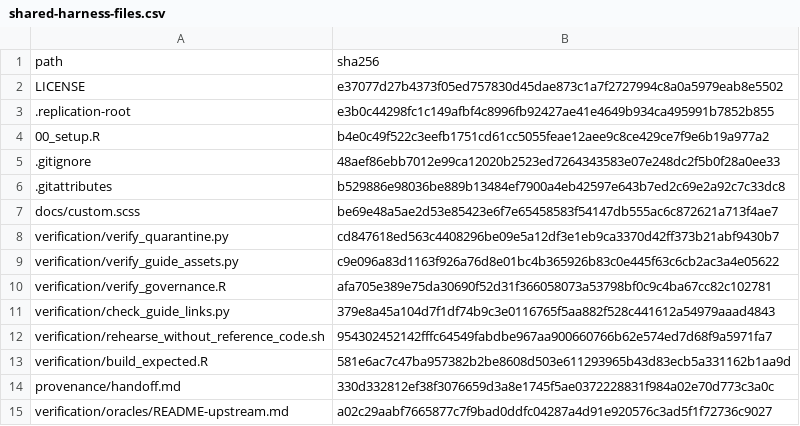
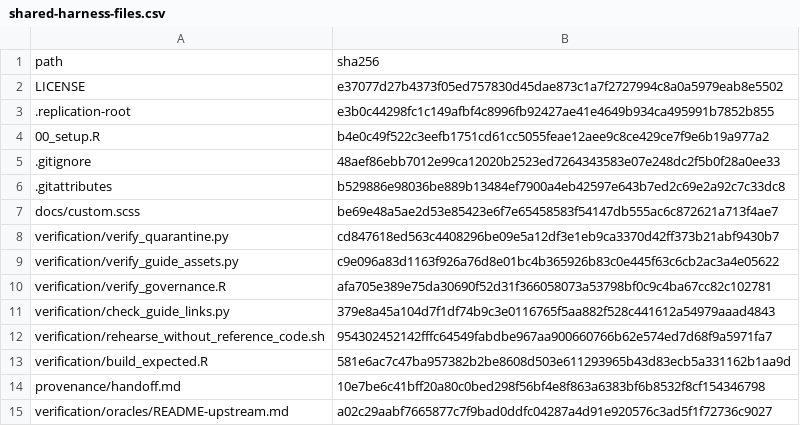
Before and after one commit to joonho112/bayesmokken-clustered-polytomous-replication, a CSV file: provenance/shared-harness-files.csv, drawn as a sheet.

```diff
--- a/provenance/shared-harness-files.csv
+++ b/provenance/shared-harness-files.csv
@@ -13,3 +13,3 @@ verification/rehearse_without_reference_code.sh,954302452142fffc64549fabdbe967aa
 verification/build_expected.R,581e6ac7c47ba957382b2be8608d503e611293965b43d83ecb5a331162b1aa9d
-provenance/handoff.md,330d332812ef38f3076659d3a8e1745f5ae0372228831f984a02e70d773c3a0c
+provenance/handoff.md,10e7be6c41bff20a80c0bed298f56bf4e8f863a6383bf6b8532f8cf154346798
 verification/oracles/README-upstream.md,a02c29aabf7665877c7f9bad0ddfc04287a4d91e920576c3ad5f1f72736c9027
```
Also changed, not shown: 1 other file.
